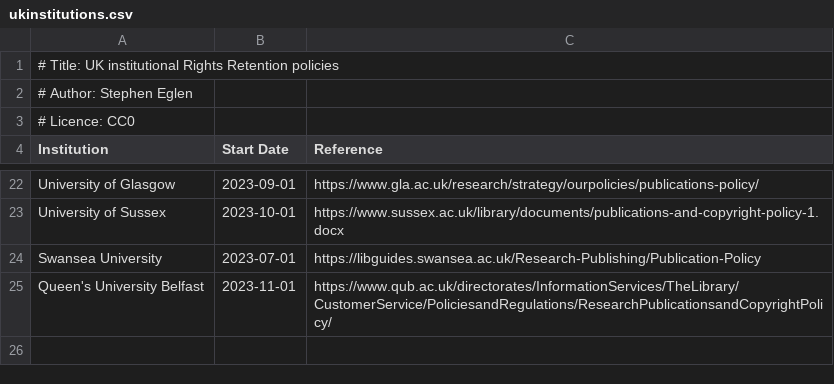
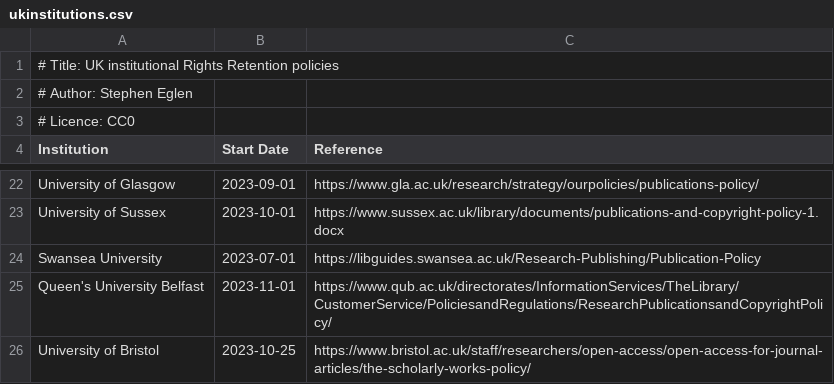
Before and after one commit to sje30/rrs, a CSV file: ukinstitutions.csv, drawn as a sheet; only a part is shown, gaps mark what is left out; the diff names each change by its address in the sheet, - before the commit and + after, or states it on an @@ line.

Commit message:
add Bristol

```diff
--- a/ukinstitutions.csv
+++ b/ukinstitutions.csv
+row 26: University of Bristol | 2023-10-25 | https://www.bristol.ac.uk/staff/researchers/open-access/open-access-for-journal-articles/the-scholarly-works-policy/
```
Also changed, not shown: places.csv, 3 other files.
